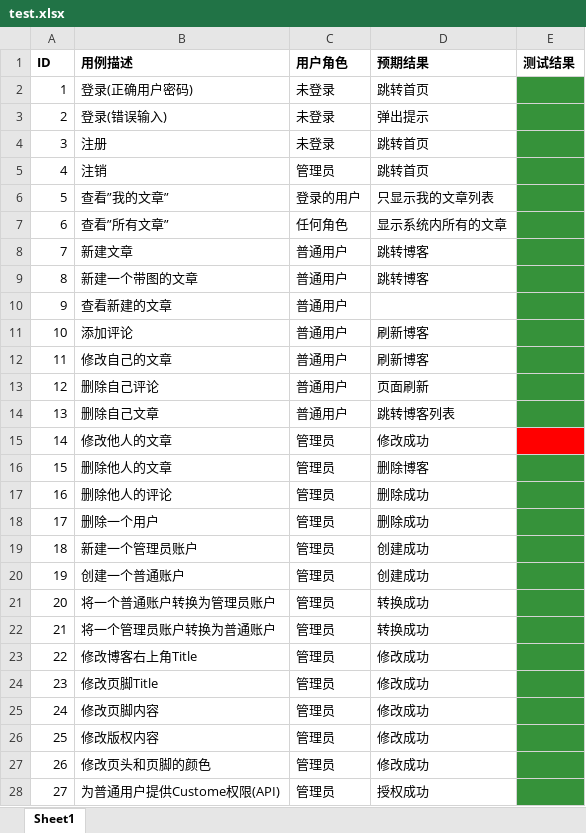
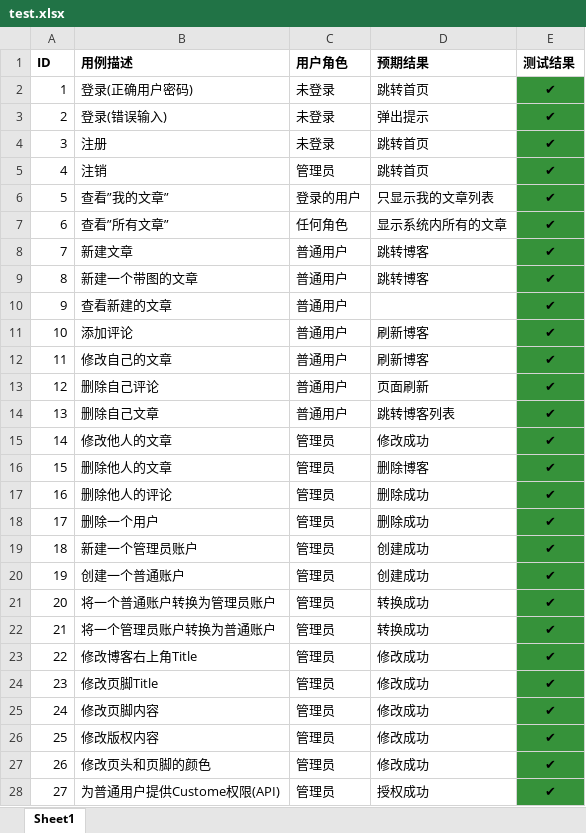
Before and after one commit to Soontao/nodejs_material_blog, an Excel workbook: design/test.xlsx, sheet Sheet1, drawn as a sheet; only a part is shown; values as stored, in another font and other column widths than the file's, no borders; the diff covers the shown part only; the diff names each change by its address in the sheet, - before the commit and + after, or states it on an @@ line.

```diff
--- a/design/test.xlsx (sheet Sheet1)
+++ b/design/test.xlsx (sheet Sheet1)
-E2:E28 (测试结果): (empty)
+E2:E28 (测试结果): ✔
-E15 fill: #FF0000
+E15 fill: #36923A
```
Also changed, not shown: 6 edited cells elsewhere in this sheet, 2 other files.
